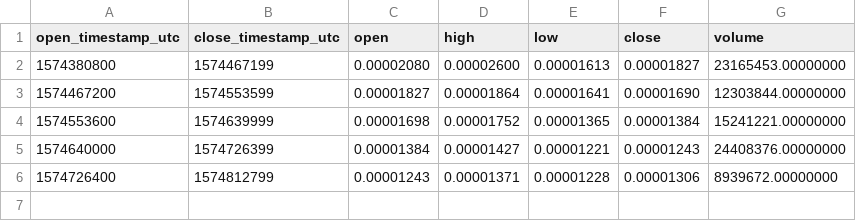
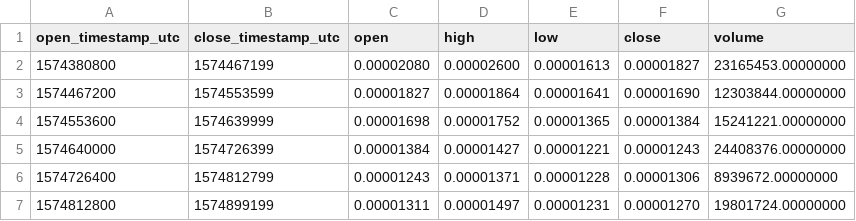
Before and after one commit to cryptobigbro/binance-CTXCBTC, a CSV file: binance-CTXCBTC-1d.csv, drawn as a sheet.

```diff
--- a/binance-CTXCBTC-1d.csv
+++ b/binance-CTXCBTC-1d.csv
@@ -6 +6,2 @@ open_timestamp_utc,close_timestamp_utc,open,high,low,close,volume
 1574726400,1574812799,0.00001243,0.00001371,0.00001228,0.00001306,8939672.00000000
+1574812800,1574899199,0.00001311,0.00001497,0.00001231,0.00001270,19801724.00000000
```
Also changed, not shown: binance-CTXCBTC-1h.csv, 2 other files.
